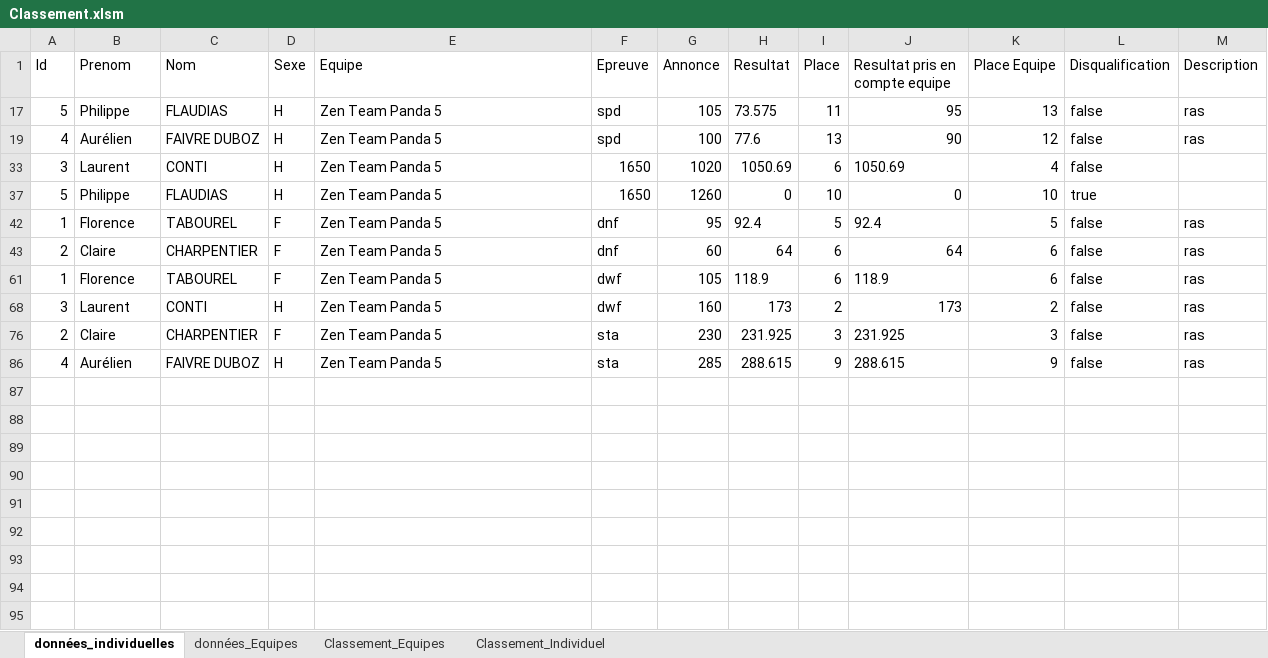
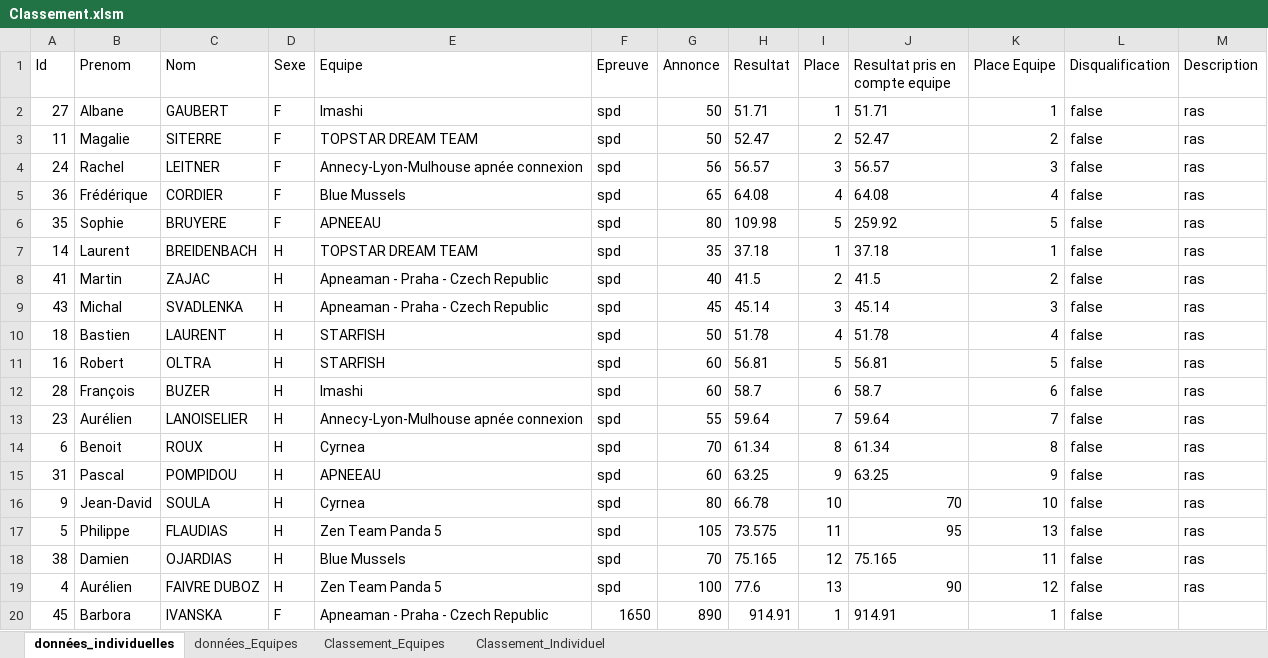
Before and after one commit to neokama/OpenApneeLyon, an Excel workbook: bin/export/Classement.xlsm, sheet données_individuelles, drawn as a sheet; only a part is shown; the shorter side is filled out with more unchanged rows; values as stored, in another font and other column widths than the file's, no borders; the diff covers the shown part only; the diff names each change by its address in the sheet, - before the commit and + after, or states it on an @@ line.

```diff
--- a/bin/export/Classement.xlsm (sheet données_individuelles)
+++ b/bin/export/Classement.xlsm (sheet données_individuelles)
@@ row 2 unhidden: 27 | Albane | GAUBERT | F | Imashi | spd | 50 | 51.71 | 1 | 51.71 | 1 | false | ras @@
@@ row 3 unhidden: 11 | Magalie | SITERRE | F | TOPSTAR DREAM TEAM | spd | 50 | 52.47 | 2 | 52.47 | 2 | false | ras @@
@@ row 4 unhidden: 24 | Rachel | LEITNER | F | Annecy-Lyon-Mulhouse apnée connexion | spd | 56 | 56.57 | 3 | 56.57 | 3 | false | ras @@
@@ row 5 unhidden: 36 | Frédérique | CORDIER | F | Blue Mussels | spd | 65 | 64.08 | 4 | 64.08 | 4 | false | ras @@
@@ row 6 unhidden: 35 | Sophie | BRUYERE | F | APNEEAU | spd | 80 | 109.98 | 5 | 259.92 | 5 | false | ras @@
@@ row 7 unhidden: 14 | Laurent | BREIDENBACH | H | TOPSTAR DREAM TEAM | spd | 35 | 37.18 | 1 | 37.18 | 1 | false | ras @@
@@ row 8 unhidden: 41 | Martin | ZAJAC | H | Apneaman - Praha - Czech Republic | spd | 40 | 41.5 | 2 | 41.5 | 2 | false | ras @@
@@ row 9 unhidden: 43 | Michal | SVADLENKA | H | Apneaman - Praha - Czech Republic | spd | 45 | 45.14 | 3 | 45.14 | 3 | false | ras @@
@@ row 10 unhidden: 18 | Bastien | LAURENT | H | STARFISH | spd | 50 | 51.78 | 4 | 51.78 | 4 | false | ras @@
@@ row 11 unhidden: 16 | Robert | OLTRA | H | STARFISH | spd | 60 | 56.81 | 5 | 56.81 | 5 | false | ras @@
@@ row 12 unhidden: 28 | François | BUZER | H | Imashi | spd | 60 | 58.7 | 6 | 58.7 | 6 | false | ras @@
@@ row 13 unhidden: 23 | Aurélien | LANOISELIER | H | Annecy-Lyon-Mulhouse apnée connexion | spd | 55 | 59.64 | 7 | 59.64 | 7 | false | ras @@
@@ row 14 unhidden: 6 | Benoit | ROUX | H | Cyrnea | spd | 70 | 61.34 | 8 | 61.34 | 8 | false | ras @@
@@ row 15 unhidden: 31 | Pascal | POMPIDOU | H | APNEEAU | spd | 60 | 63.25 | 9 | 63.25 | 9 | false | ras @@
@@ row 16 unhidden: 9 | Jean-David | SOULA | H | Cyrnea | spd | 80 | 66.78 | 10 | 70 | 10 | false | ras @@
@@ row 18 unhidden: 38 | Damien | OJARDIAS | H | Blue Mussels | spd | 70 | 75.165 | 12 | 75.165 | 11 | false | ras @@
@@ row 20 unhidden: 45 | Barbora | IVANSKA | F | Apneaman - Praha - Czech Republic | 1650 | 890 | 914.91 | 1 | 914.91 | 1 | false @@
```
Also changed, not shown: 63 hidden or unhidden rows elsewhere in this sheet, 9 other files.
